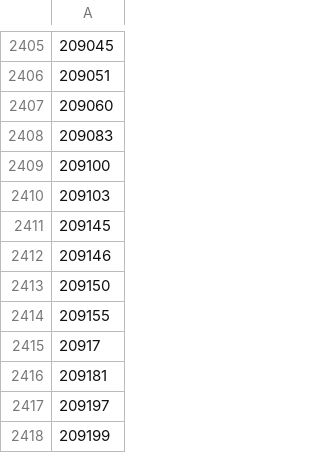
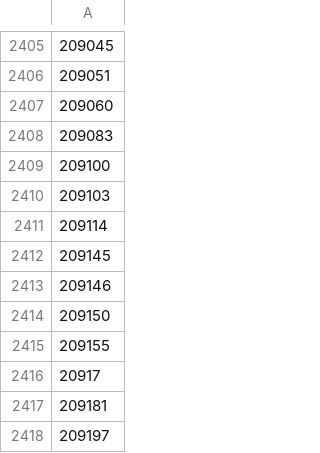
Before and after one commit to Umkus/ip-index, a CSV file: data/asns_dcs.csv, drawn as a sheet; only a part is shown, gaps mark what is left out; the shorter side is filled out with more unchanged rows.

```diff
--- a/data/asns_dcs.csv
+++ b/data/asns_dcs.csv
@@ -2410,2 +2410,3 @@
 209103
+209114
 209145
```
